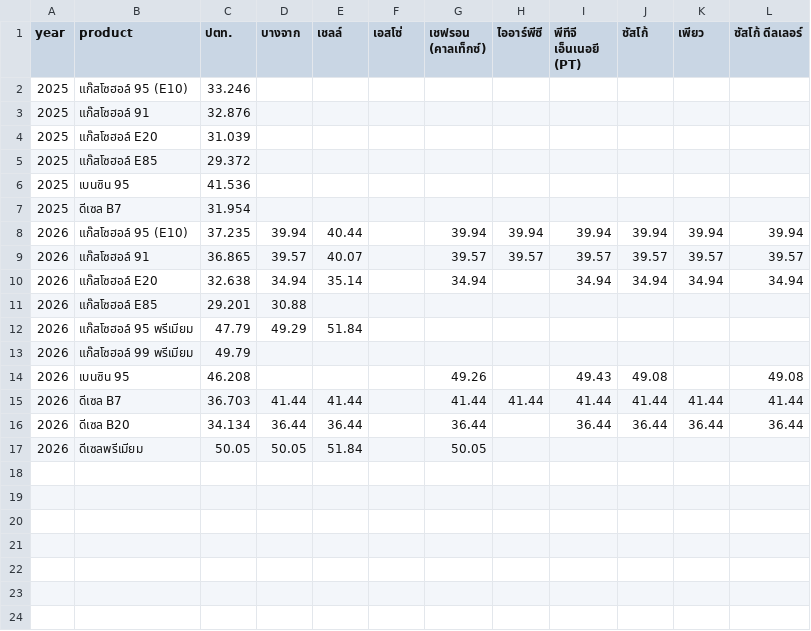
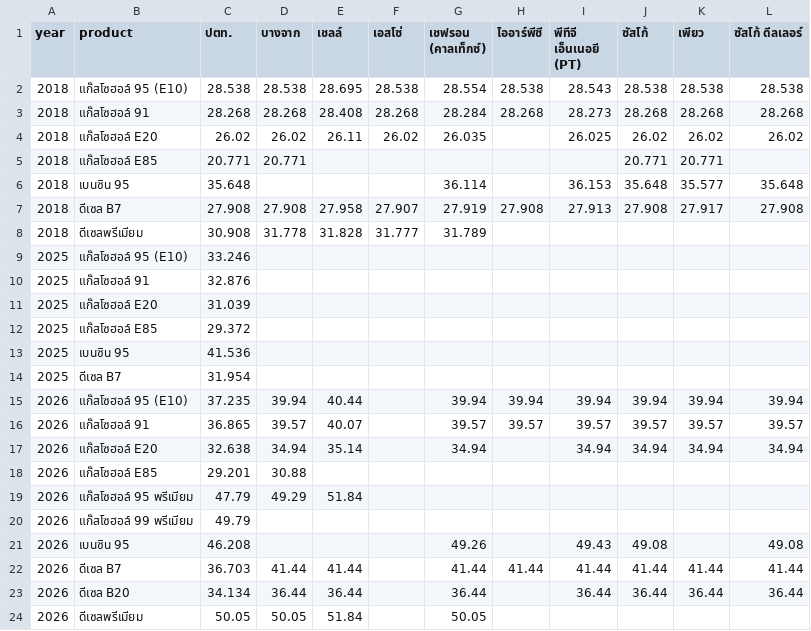
Before and after one commit to anantsrisu-cpu/eppo-oil-price, a CSV file: reports/pivots/yearly_avg.csv, drawn as a sheet; the diff names each change by its address in the sheet, - before the commit and + after, or states it on an @@ line.

```diff
--- a/reports/pivots/yearly_avg.csv
+++ b/reports/pivots/yearly_avg.csv
+row 2: 2018 | แก๊สโซฮอล์ 95 (E10) | 28.538 | 28.538 | 28.695 | 28.538 | 28.554 | 28.538 | 28.543 | 28.538 | 28.538 | 28.538
+row 3: 2018 | แก๊สโซฮอล์ 91 | 28.268 | 28.268 | 28.408 | 28.268 | 28.284 | 28.268 | 28.273 | 28.268 | 28.268 | 28.268
+row 4: 2018 | แก๊สโซฮอล์ E20 | 26.02 | 26.02 | 26.11 | 26.02 | 26.035 |  | 26.025 | 26.02 | 26.02 | 26.02
+row 5: 2018 | แก๊สโซฮอล์ E85 | 20.771 | 20.771 |  |  |  |  |  | 20.771 | 20.771
+row 6: 2018 | เบนซิน 95 | 35.648 |  |  |  | 36.114 |  | 36.153 | 35.648 | 35.577 | 35.648
+row 7: 2018 | ดีเซล B7 | 27.908 | 27.908 | 27.958 | 27.907 | 27.919 | 27.908 | 27.913 | 27.908 | 27.917 | 27.908
+row 8: 2018 | ดีเซลพรีเมียม | 30.908 | 31.778 | 31.828 | 31.777 | 31.789
```
Also changed, not shown: reports/pivots/monthly_avg.csv, reports/pivots/monthly_max.csv, 2 other files.
